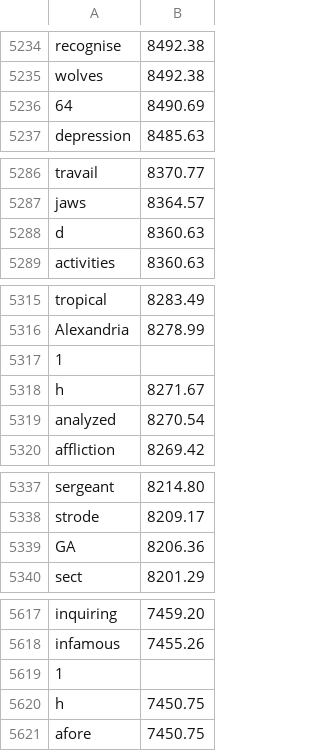
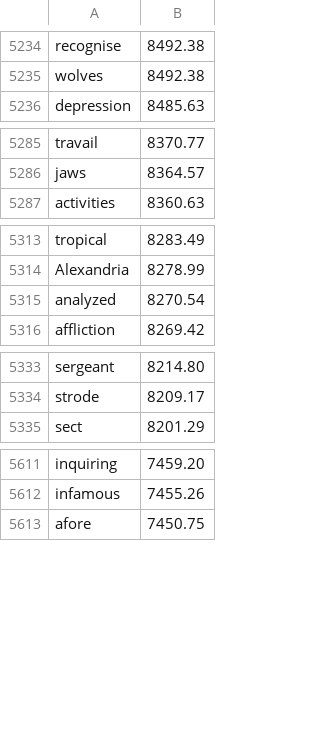
Before and after one commit to elie-g/repo, a CSV file: words/words-list-en.csv, drawn as a sheet; only a part is shown, gaps mark what is left out; the diff covers the shown part only.

Commit message:
Corrected value 5225 and 5251 // Deleted row 5236,5287,5315,5315.5335,5342,5613,5613
Line 5225 From "they" To "they,8529.3"
Line 5251 From "we" To "we,8442.84"

```diff
--- a/words/words-list-en.csv
+++ b/words/words-list-en.csv
@@ -5235,3 +5235,2 @@ recognise,8492.38
 wolves,8492.38
-64,8490.69
 depression,8485.63
@@ -5287,3 +5286,2 @@ travail,8370.77
 jaws,8364.57
-d,8360.63
 activities,8360.63
@@ -5316,4 +5314,2 @@ tropical,8283.49
 Alexandria,8278.99
-1
-h,8271.67
 analyzed,8270.54
@@ -5338,3 +5334,2 @@ sergeant,8214.80
 strode,8209.17
-GA,8206.36
 sect,8201.29
@@ -5618,4 +5612,2 @@ inquiring,7459.20
 infamous,7455.26
-1
-h,7450.75
 afore,7450.75
```
Also changed, not shown: 1 removed row and 2 edited cells elsewhere in this file.
